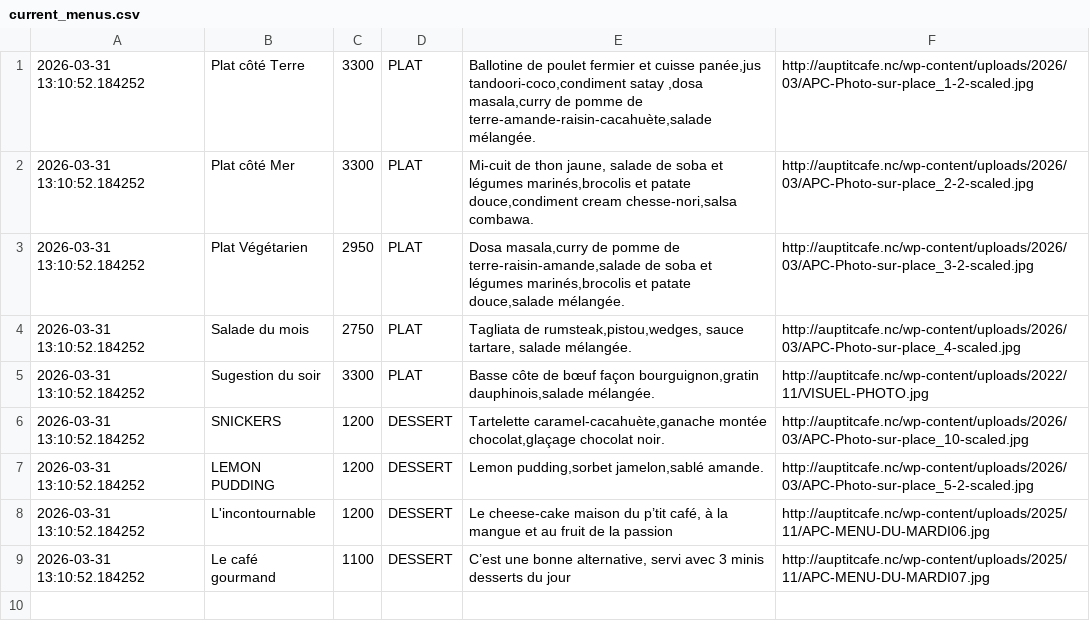
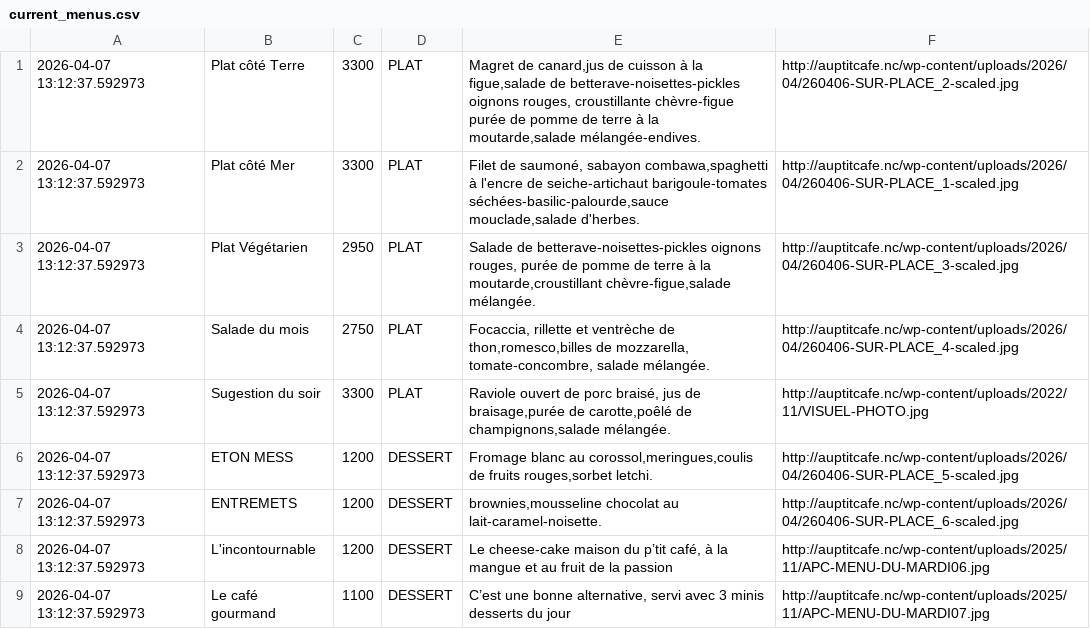
Before and after one commit to adriens/auptitcafe-data, a CSV file: data/current_menus.csv, drawn as a sheet.

```diff
--- a/data/current_menus.csv
+++ b/data/current_menus.csv
@@ -1,9 +1,9 @@
-2026-03-31 13:10:52.184252,Plat côté Terre,3300,PLAT,"Ballotine de poulet fermier et cuisse panée,jus tandoori-coco,condiment satay ,dosa masala,curry de pomme de terre-amande-raisin-cacahuète,salade mélangée.",http://auptitcafe.nc/wp-content/uploads/2026/03/APC-Photo-sur-place_1-2-scaled.jpg
-2026-03-31 13:10:52.184252,Plat côté Mer,3300,PLAT,"Mi-cuit de thon jaune, salade de soba et légumes marinés,brocolis et patate douce,condiment cream chesse-nori,salsa combawa.",http://auptitcafe.nc/wp-content/uploads/2026/03/APC-Photo-sur-place_2-2-scaled.jpg
-2026-03-31 13:10:52.184252,Plat Végétarien,2950,PLAT,"Dosa masala,curry de pomme de terre-raisin-amande,salade de soba et légumes marinés,brocolis et patate douce,salade mélangée.",http://auptitcafe.nc/wp-content/uploads/2026/03/APC-Photo-sur-place_3-2-scaled.jpg
-2026-03-31 13:10:52.184252,Salade du mois,2750,PLAT,"Tagliata de rumsteak,pistou,wedges, sauce tartare, salade mélangée.",http://auptitcafe.nc/wp-content/uploads/2026/03/APC-Photo-sur-place_4-scaled.jpg
-2026-03-31 13:10:52.184252,Sugestion du soir,3300,PLAT,"Basse côte de bœuf façon bourguignon,gratin dauphinois,salade mélangée.",http://auptitcafe.nc/wp-content/uploads/2022/11/VISUEL-PHOTO.jpg
-2026-03-31 13:10:52.184252,SNICKERS,1200,DESSERT,"Tartelette caramel-cacahuète,ganache montée chocolat,glaçage chocolat noir.",http://auptitcafe.nc/wp-content/uploads/2026/03/APC-Photo-sur-place_10-scaled.jpg
-2026-03-31 13:10:52.184252,LEMON PUDDING,1200,DESSERT,"Lemon pudding,sorbet jamelon,sablé amande.",http://auptitcafe.nc/wp-content/uploads/2026/03/APC-Photo-sur-place_5-2-scaled.jpg
-2026-03-31 13:10:52.184252,L'incontournable,1200,DESSERT,"Le cheese-cake maison du p’tit café, à la mangue et au fruit de la passion",http://auptitcafe.nc/wp-content/uploads/2025/11/APC-MENU-DU-MARDI06.jpg
-2026-03-31 13:10:52.184252,Le café gourmand,1100,DESSERT,"C’est une bonne alternative, servi avec 3 minis desserts du jour",http://auptitcafe.nc/wp-content/uploads/2025/11/APC-MENU-DU-MARDI07.jpg
+2026-04-07 13:12:37.592973,Plat côté Terre,3300,PLAT,"Magret de canard,jus de cuisson à la figue,salade de betterave-noisettes-pickles oignons rouges, croustillante chèvre-figue purée de pomme de terre à la moutarde,salade mélangée-endives.",http://auptitcafe.nc/wp-content/uploads/2026/04/260406-SUR-PLACE_2-scaled.jpg
+2026-04-07 13:12:37.592973,Plat côté Mer,3300,PLAT,"Filet de saumoné, sabayon combawa,spaghetti à l'encre de seiche-artichaut barigoule-tomates séchées-basilic-palourde,sauce mouclade,salade d'herbes.",http://auptitcafe.nc/wp-content/uploads/2026/04/260406-SUR-PLACE_1-scaled.jpg
+2026-04-07 13:12:37.592973,Plat Végétarien,2950,PLAT,"Salade de betterave-noisettes-pickles oignons rouges, purée de pomme de terre à la moutarde,croustillant chèvre-figue,salade mélangée.",http://auptitcafe.nc/wp-content/uploads/2026/04/260406-SUR-PLACE_3-scaled.jpg
+2026-04-07 13:12:37.592973,Salade du mois,2750,PLAT,"Focaccia, rillette  et ventrèche de thon,romesco,billes de mozzarella, tomate-concombre, salade mélangée.",http://auptitcafe.nc/wp-content/uploads/2026/04/260406-SUR-PLACE_4-scaled.jpg
+2026-04-07 13:12:37.592973,Sugestion du soir,3300,PLAT,"Raviole ouvert de porc braisé, jus de braisage,purée de carotte,poêlé de champignons,salade mélangée.",http://auptitcafe.nc/wp-content/uploads/2022/11/VISUEL-PHOTO.jpg
+2026-04-07 13:12:37.592973,ETON MESS,1200,DESSERT,"Fromage blanc au corossol,meringues,coulis de fruits rouges,sorbet letchi.",http://auptitcafe.nc/wp-content/uploads/2026/04/260406-SUR-PLACE_5-scaled.jpg
+2026-04-07 13:12:37.592973,ENTREMETS,1200,DESSERT,"brownies,mousseline chocolat au lait-caramel-noisette.",http://auptitcafe.nc/wp-content/uploads/2026/04/260406-SUR-PLACE_6-scaled.jpg
+2026-04-07 13:12:37.592973,L'incontournable,1200,DESSERT,"Le cheese-cake maison du p’tit café, à la mangue et au fruit de la passion",http://auptitcafe.nc/wp-content/uploads/2025/11/APC-MENU-DU-MARDI06.jpg
+2026-04-07 13:12:37.592973,Le café gourmand,1100,DESSERT,"C’est une bonne alternative, servi avec 3 minis desserts du jour",http://auptitcafe.nc/wp-content/uploads/2025/11/APC-MENU-DU-MARDI07.jpg
```
Also changed, not shown: data/current_menus_headers.csv, data/menus_hist.csv.
